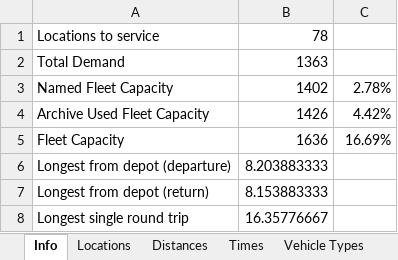
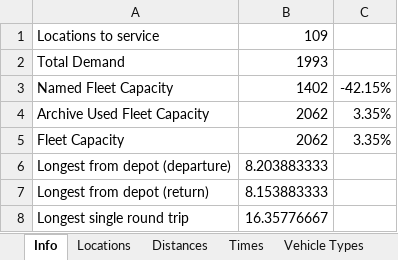
Before and after one commit to Greatmar2/VRP-Case-Study, an Excel workbook: vrp_dss/Model Data.xlsx, sheet Info, drawn as a sheet; values as stored, in another font and other column widths than the file's, no borders; the diff names each change by its address in the sheet, - before the commit and + after, or states it on an @@ line.

```diff
--- a/vrp_dss/Model Data.xlsx (sheet Info)
+++ b/vrp_dss/Model Data.xlsx (sheet Info)
-B1: 78
+B1: 109
-B2: 1363
+B2: 1993
-C3: 2.78%
+C3: -42.15%
-B4: 1426
+B4: 2062
-C4: 4.42%
+C4: 3.35%
-B5: 1636
+B5: 2062
-C5: 16.69%
+C5: 3.35%
```
Also changed, not shown: sheet Locations, sheet Vehicle Types, sheet Archive Routes, vrp_dss/Solve Times Summary.xlsx, 1 other file.
